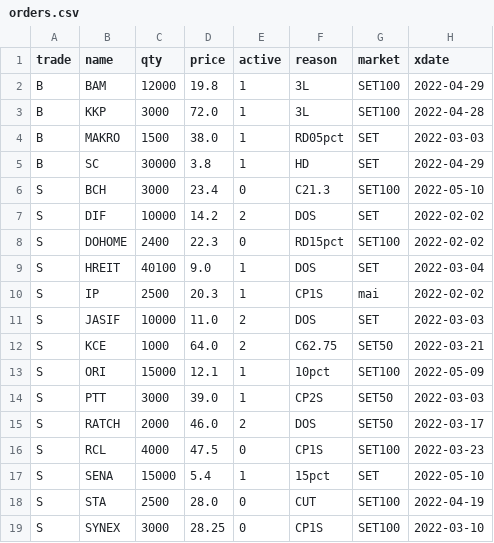
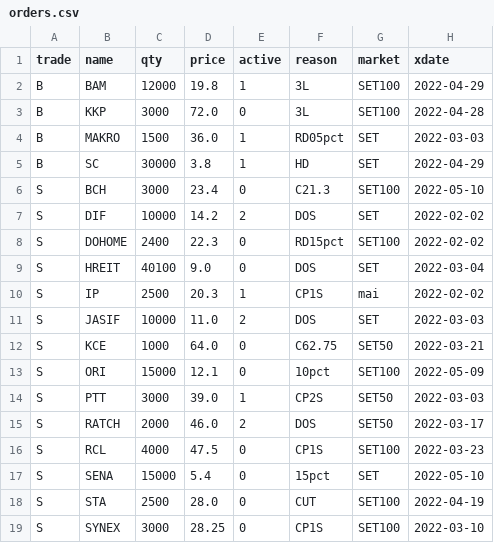
Before and after one commit to santimcs/A8, a CSV file: Data/orders.csv, drawn as a sheet.

```diff
--- a/Data/orders.csv
+++ b/Data/orders.csv
@@ -2,4 +2,4 @@ trade,name,qty,price,active,reason,market,xdate
 B,BAM,12000,19.8,1,3L,SET100,2022-04-29
-B,KKP,3000,72.0,1,3L,SET100,2022-04-28
-B,MAKRO,1500,38.0,1,RD05pct,SET,2022-03-03
+B,KKP,3000,72.0,0,3L,SET100,2022-04-28
+B,MAKRO,1500,36.0,1,RD05pct,SET,2022-03-03
 B,SC,30000,3.8,1,HD,SET,2022-04-29
@@ -8,7 +8,7 @@ S,DIF,10000,14.2,2,DOS,SET,2022-02-02
 S,DOHOME,2400,22.3,0,RD15pct,SET100,2022-02-02
-S,HREIT,40100,9.0,1,DOS,SET,2022-03-04
+S,HREIT,40100,9.0,0,DOS,SET,2022-03-04
 S,IP,2500,20.3,1,CP1S,mai,2022-02-02
 S,JASIF,10000,11.0,2,DOS,SET,2022-03-03
-S,KCE,1000,64.0,2,C62.75,SET50,2022-03-21
-S,ORI,15000,12.1,1,10pct,SET100,2022-05-09
+S,KCE,1000,64.0,0,C62.75,SET50,2022-03-21
+S,ORI,15000,12.1,0,10pct,SET100,2022-05-09
 S,PTT,3000,39.0,1,CP2S,SET50,2022-03-03
@@ -16,3 +16,3 @@ S,RATCH,2000,46.0,2,DOS,SET50,2022-03-17
 S,RCL,4000,47.5,0,CP1S,SET100,2022-03-23
-S,SENA,15000,5.4,1,15pct,SET,2022-05-10
+S,SENA,15000,5.4,0,15pct,SET,2022-05-10
 S,STA,2500,28.0,0,CUT,SET100,2022-04-19
```
Also changed, not shown: Data/stocks-all.csv, 5 other files.
